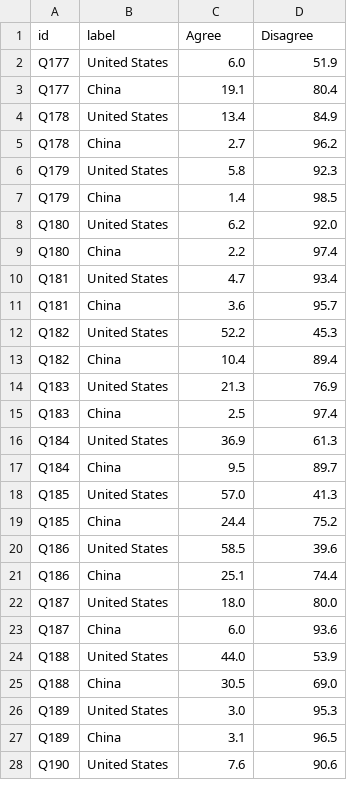
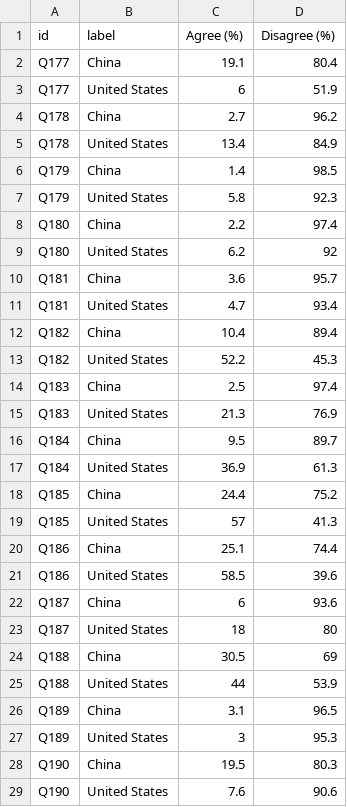
Before and after one commit to Hoojeong/Team3, a CSV file: data/ethics/ethics_input.csv, drawn as a sheet; only a part is shown; the diff covers the shown part only.

Commit message:
fix ethics chart and add original data

```diff
--- a/data/ethics/ethics_input.csv
+++ b/data/ethics/ethics_input.csv
@@ -1,2 +1 @@
-id,label,Agree,Disagree
-Q177,United States,6.0 ,51.9
+id,label,Agree (%),Disagree (%)
@@ -3,0 +3,2 @@ Q177,China,19.1 ,80.4
+Q177,United States,6,51.9
+Q178,China,2.7,96.2
@@ -5 +6 @@ Q178,United States,13.4 ,84.9
-Q178,China,2.7 ,96.2
+Q179,China,1.4,98.5
@@ -7,2 +7,0 @@ Q179,United States,5.8 ,92.3
-Q179,China,1.4 ,98.5
-Q180,United States,6.2 ,92.0
@@ -9,0 +9,2 @@ Q180,China,2.2 ,97.4
+Q180,United States,6.2,92
+Q181,China,3.6,95.7
@@ -11 +12 @@ Q181,United States,4.7 ,93.4
-Q181,China,3.6 ,95.7
+Q182,China,10.4,89.4
@@ -13 +14 @@ Q182,United States,52.2 ,45.3
-Q182,China,10.4 ,89.4
+Q183,China,2.5,97.4
@@ -15 +16 @@ Q183,United States,21.3 ,76.9
-Q183,China,2.5 ,97.4
+Q184,China,9.5,89.7
@@ -17,2 +17,0 @@ Q184,United States,36.9 ,61.3
-Q184,China,9.5 ,89.7
-Q185,United States,57.0 ,41.3
@@ -19,0 +19,2 @@ Q185,China,24.4 ,75.2
+Q185,United States,57,41.3
+Q186,China,25.1,74.4
@@ -21,6 +22,4 @@ Q186,United States,58.5 ,39.6
-Q186,China,25.1 ,74.4
-Q187,United States,18.0 ,80.0
-Q187,China,6.0 ,93.6
-Q188,United States,44.0 ,53.9
-Q188,China,30.5 ,69.0
-Q189,United States,3.0 ,95.3
+Q187,China,6,93.6
+Q187,United States,18,80
+Q188,China,30.5,69
+Q188,United States,44,53.9
@@ -27,0 +27,2 @@ Q189,China,3.1 ,96.5
+Q189,United States,3,95.3
+Q190,China,19.5,80.3
```
Also changed, not shown: 5 moved rows elsewhere in this file, 14 other files.
